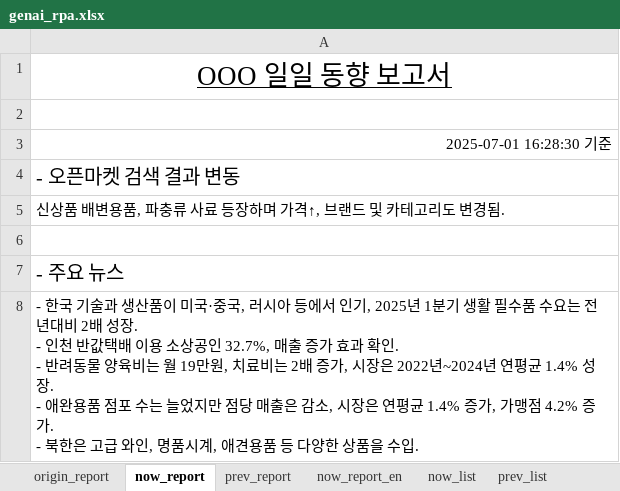
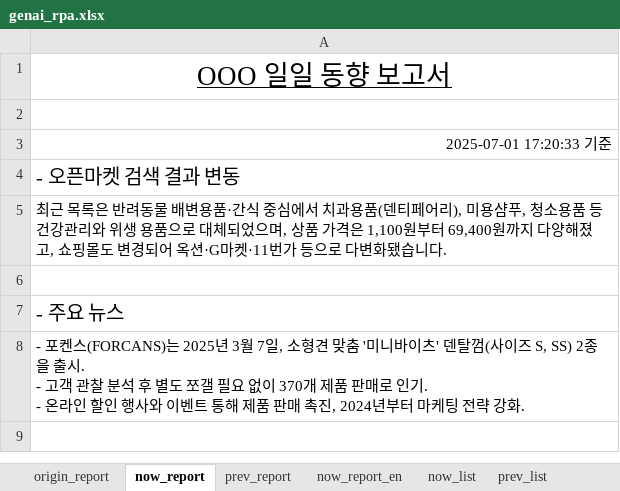
Before and after one commit to onizuka-38/ai_x, an Excel workbook: source/09_GenerativeAI_RPA/genai_rpa.xlsx, sheet now_report, drawn as a sheet; values as stored, in another font and other column widths than the file's, no borders; ↵ is a line break in a cell; the diff names each change by its address in the sheet, - before the commit and + after, or states it on an @@ line.

```diff
--- a/source/09_GenerativeAI_RPA/genai_rpa.xlsx (sheet now_report)
+++ b/source/09_GenerativeAI_RPA/genai_rpa.xlsx (sheet now_report)
-A3: 2025-07-01 16:28:30 기준
+A3: 2025-07-01 17:20:33 기준
-A5: 신상품 배변용품, 파충류 사료 등장하며 가격↑, 브랜드 및 카테고리도 변경됨.
+A5: 최근 목록은 반려동물 배변용품·간식 중심에서 치과용품(덴티페어리), 미용샴푸, 청소용품 등 건강관리와 위생 용품으로 대체되었으며, 상품 가격은 1,100원부터 69,400원까지 다양해졌고, 쇼핑몰도 변경되어 옥션·G마켓·11번가 등으로 다변화됐습니다.
-A8: - 한국 기술과 생산품이 미국·중국, 러시아 등에서 인기, 2025년 1분기 생활 필수품 수요는 전년대비 2배 성장. ↵ - 인천 반값택배 이용 소상공인 32.7%, 매출 증가 효과 확인. ↵ - 반려동물 양육비는 월 19만원, 치료비는 2배 증가, 시장은 2022년~2024년 연평균 1.4% 성장. ↵ - 애완용품 점포 수는 늘었지만 점당 매출은 감소, 시장은 연평균 1.4% 증가, 가맹점 4.2% 증가. ↵ - 북한은 고급 와인, 명품시계, 애견용품 등 다양한 상품을 수입.
+A8: - 포켄스(FORCANS)는 2025년 3월 7일, 소형견 맞춤 '미니바이츠' 덴탈껌(사이즈 S, SS) 2종을 출시. ↵ - 고객 관찰 분석 후 별도 쪼갤 필요 없이 370개 제품 판매로 인기. ↵ - 온라인 할인 행사와 이벤트 통해 제품 판매 촉진, 2024년부터 마케팅 전략 강화.
```
Also changed, not shown: sheet prev_list, sheet now_list, sheet prev_report, 4 other files.
